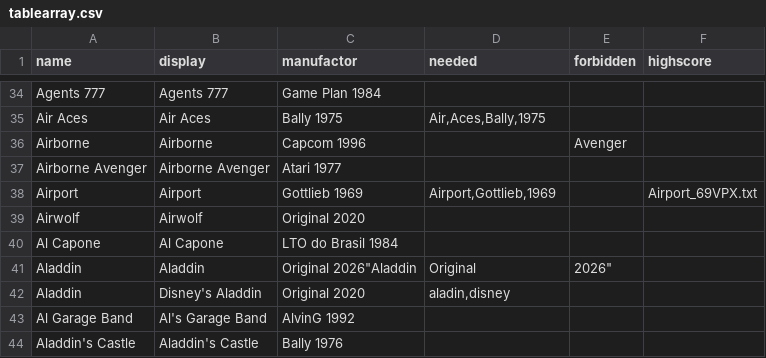
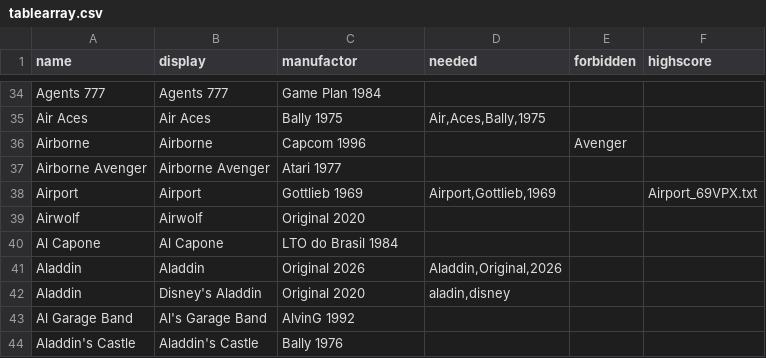
Before and after one commit to BA5T1/tablearray, a CSV file: tablearray.csv, drawn as a sheet; only a part is shown, gaps mark what is left out.

Commit message:
Update tablearray.csv

```diff
--- a/tablearray.csv
+++ b/tablearray.csv
@@ -40,3 +40,3 @@ Airwolf,Airwolf,Original 2020,,,
 Al Capone,Al Capone,LTO do Brasil 1984,,,
-Aladdin,Aladdin,Original 2026"Aladdin,Original,2026",,
+Aladdin,Aladdin,Original 2026,"Aladdin,Original,2026",,
 Aladdin,Disney's Aladdin,Original 2020,"aladin,disney",,
```
